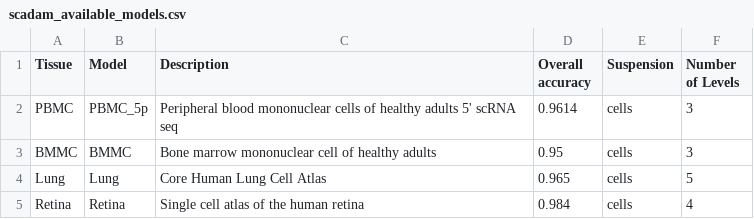
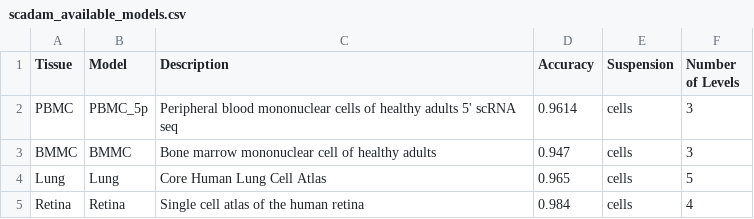
Before and after one commit to Chechekhins/scParadise, a CSV file: scadam_available_models.csv, drawn as a sheet.

Commit message:
Update scadam_available_models.csv

```diff
--- a/scadam_available_models.csv
+++ b/scadam_available_models.csv
@@ -1,4 +1,4 @@
-Tissue,Model,Description,Overall accuracy,Suspension,Number of Levels
+Tissue,Model,Description,Accuracy,Suspension,Number of Levels
 PBMC,PBMC_5p,Peripheral blood mononuclear cells of healthy adults 5' scRNA seq,0.9614,cells,3
-BMMC,BMMC,Bone marrow mononuclear cell of healthy adults,0.95,cells,3
+BMMC,BMMC,Bone marrow mononuclear cell of healthy adults,0.947,cells,3
 Lung,Lung,Core Human Lung Cell Atlas,0.965,cells,5
```
